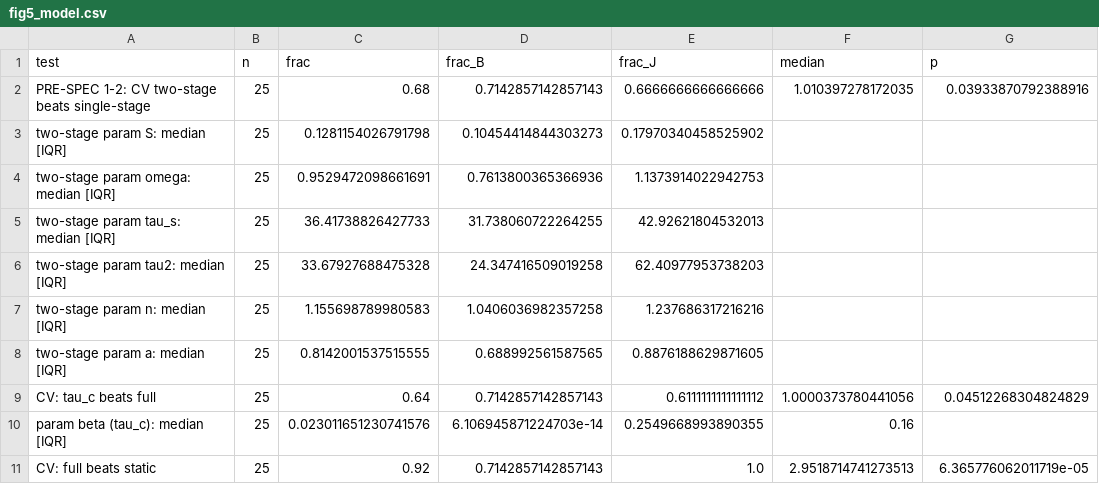
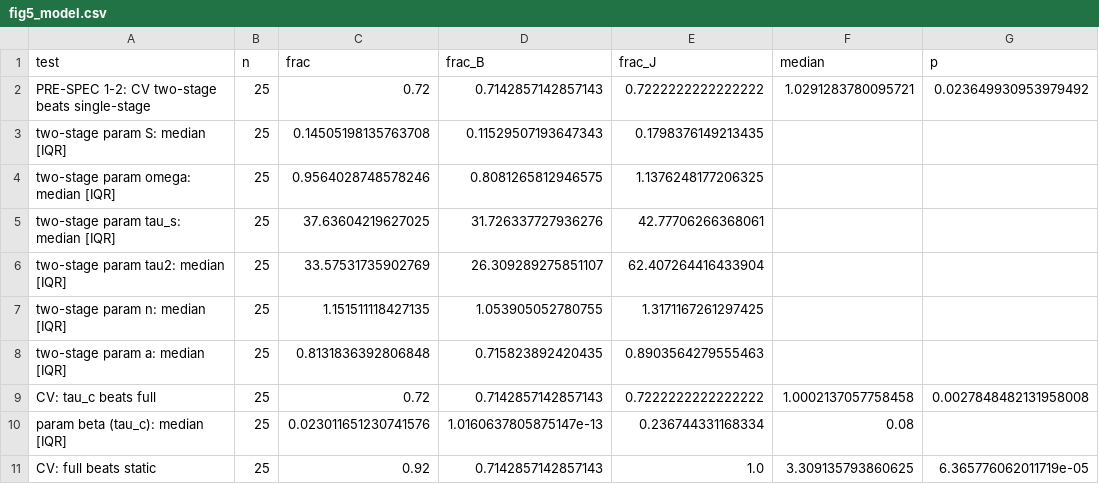
Before and after one commit to bmitchell1092/v1-laminar-binocular, a CSV file: docs/qc/fig5_model.csv, drawn as a sheet; only a part is shown; the diff covers the shown part only.

```diff
--- a/docs/qc/fig5_model.csv
+++ b/docs/qc/fig5_model.csv
@@ -1,11 +1,11 @@
 test,n,frac,frac_B,frac_J,median,p
-PRE-SPEC 1-2: CV two-stage beats single-stage,25,0.68,0.7142857142857143,0.6666666666666666,1.010397278172035,0.03933870792388916
-two-stage param S: median [IQR],25,0.1281154026791798,0.10454414844303273,0.17970340458525902,,
-two-stage param omega: median [IQR],25,0.9529472098661691,0.7613800365366936,1.1373914022942753,,
-two-stage param tau_s: median [IQR],25,36.41738826427733,31.738060722264255,42.92621804532013,,
-two-stage param tau2: median [IQR],25,33.67927688475328,24.347416509019258,62.40977953738203,,
-two-stage param n: median [IQR],25,1.155698789980583,1.0406036982357258,1.237686317216216,,
-two-stage param a: median [IQR],25,0.8142001537515555,0.688992561587565,0.8876188629871605,,
-CV: tau_c beats full,25,0.64,0.7142857142857143,0.6111111111111112,1.0000373780441056,0.04512268304824829
-param beta (tau_c): median [IQR],25,0.023011651230741576,6.106945871224703e-14,0.2549668993890355,0.16,
-CV: full beats static,25,0.92,0.7142857142857143,1.0,2.9518714741273513,6.365776062011719e-05
+PRE-SPEC 1-2: CV two-stage beats single-stage,25,0.72,0.7142857142857143,0.7222222222222222,1.0291283780095721,0.023649930953979492
+two-stage param S: median [IQR],25,0.14505198135763708,0.11529507193647343,0.1798376149213435,,
+two-stage param omega: median [IQR],25,0.9564028748578246,0.8081265812946575,1.1376248177206325,,
+two-stage param tau_s: median [IQR],25,37.63604219627025,31.726337727936276,42.77706266368061,,
+two-stage param tau2: median [IQR],25,33.57531735902769,26.309289275851107,62.407264416433904,,
+two-stage param n: median [IQR],25,1.151511118427135,1.053905052780755,1.3171167261297425,,
+two-stage param a: median [IQR],25,0.8131836392806848,0.715823892420435,0.8903564279555463,,
+CV: tau_c beats full,25,0.72,0.7142857142857143,0.7222222222222222,1.0002137057758458,0.0027848482131958008
+param beta (tau_c): median [IQR],25,0.023011651230741576,1.0160637805875147e-13,0.236744331168334,0.08,
+CV: full beats static,25,0.92,0.7142857142857143,1.0,3.309135793860625,6.365776062011719e-05
```
Also changed, not shown: 53 edited cells elsewhere in this file, docs/qc/fig5_L_check.csv, docs/qc/fig5_channel_test.csv, 4 other files.
